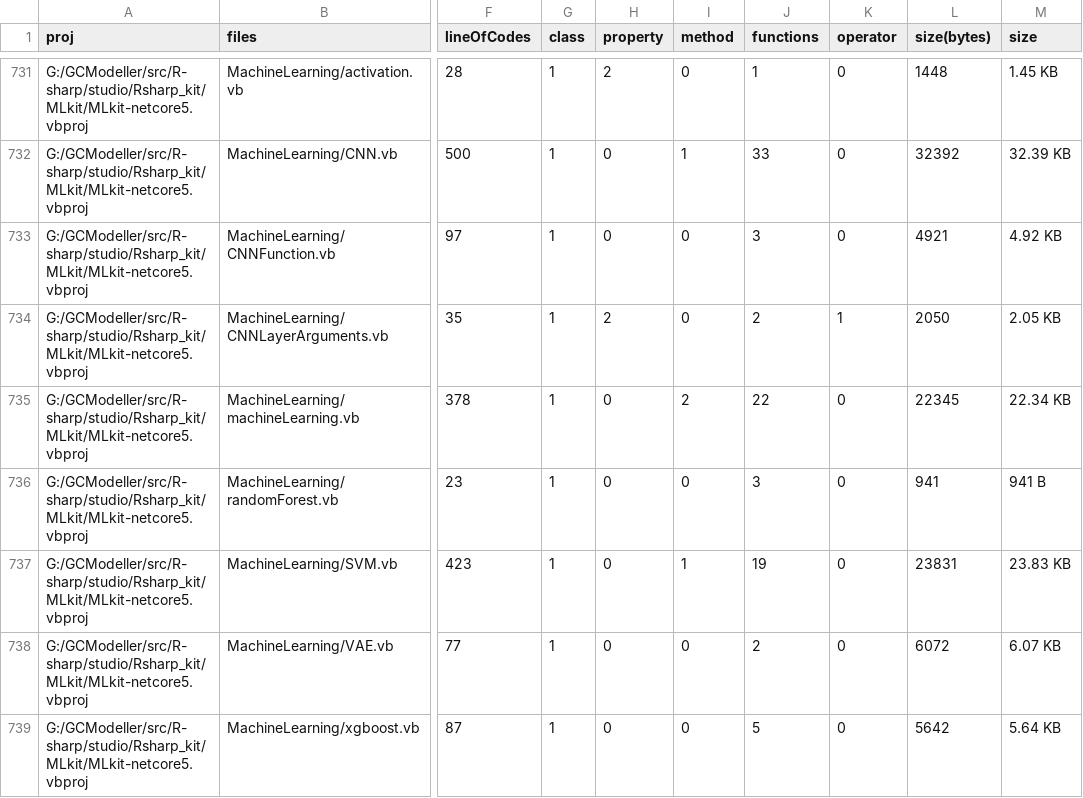
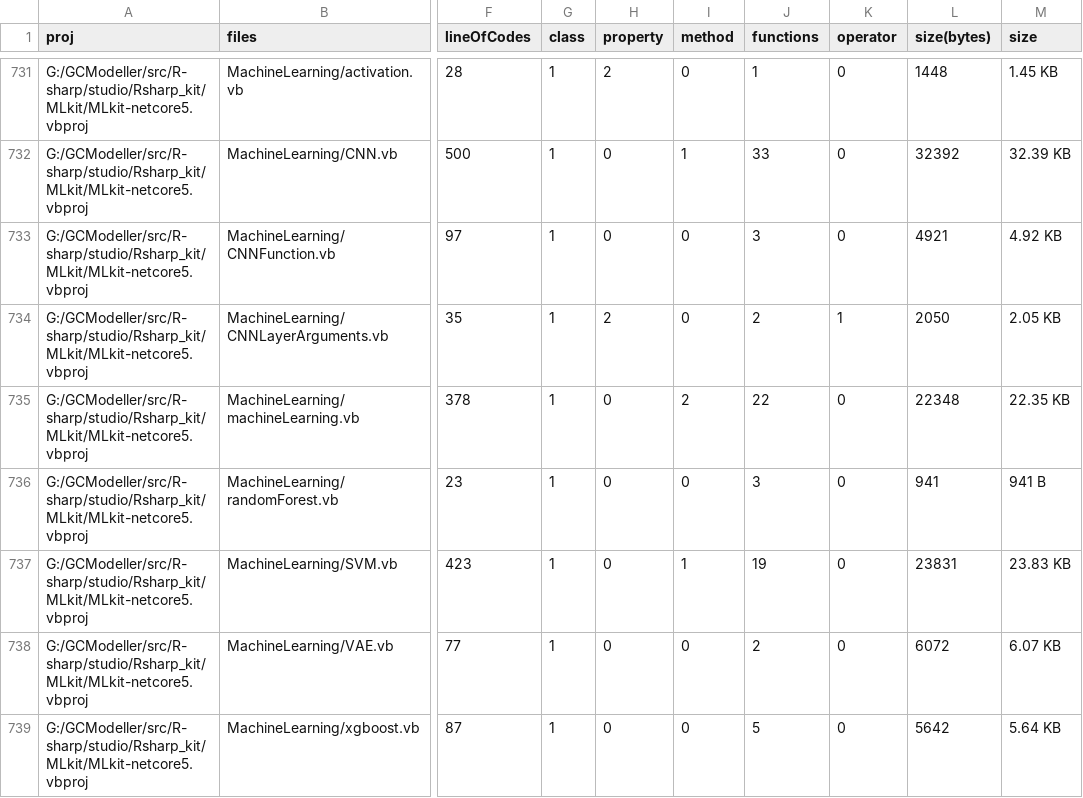
Before and after one commit to rsharp-lang/R-sharp, a CSV file: proj_stats.csv, drawn as a sheet; only a part is shown, gaps mark what is left out; the diff covers the shown part only; the diff names each change by its address in the sheet, - before the commit and + after, or states it on an @@ line.

```diff
--- a/proj_stats.csv
+++ b/proj_stats.csv
-L735 (size(bytes)): 22345
+L735 (size(bytes)): 22348
-M735 (size): 22.34 KB
+M735 (size): 22.35 KB
```
Also changed, not shown: 74 edited cells elsewhere in this file, 18 other files.
